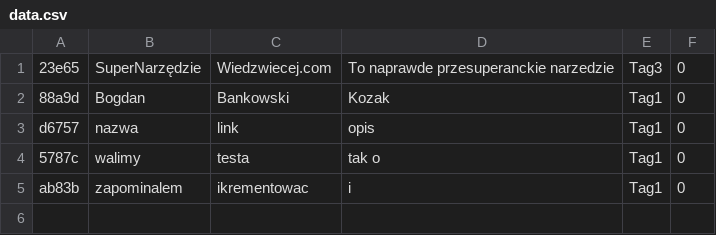
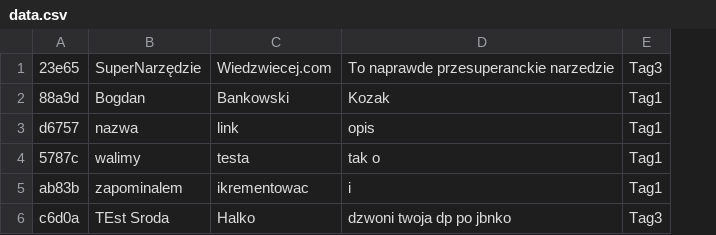
Before and after one commit to BogdanBankowski/PrzydatneRzeczy, a CSV file: data.csv, drawn as a sheet; removed rows and columns are numbered as before the commit, all else as after; the diff names each change by its address in the sheet, - before the commit and + after, or states it on an @@ line.

```diff
--- a/data.csv
+++ b/data.csv
-column F, rows 1-5: all 0
+row 6: c6d0a | TEst Sroda | Halko | dzwoni twoja dp po jbnko | Tag3
```
Also changed, not shown: 4 other files.
